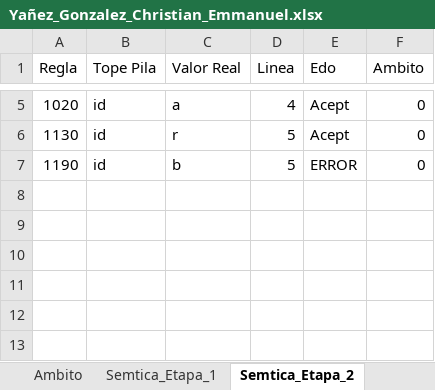
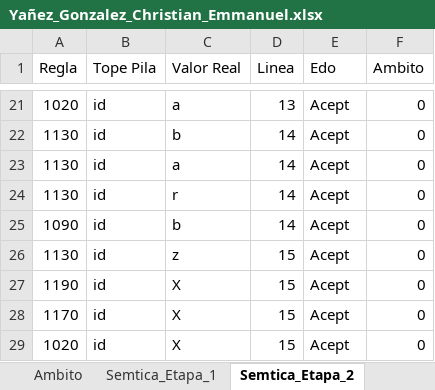
Before and after one commit to Chriss9720/Compilador2, an Excel workbook: src/Excel/Yañez_Gonzalez_Christian_Emmanuel.xlsx, sheet Semtica_Etapa_2, drawn as a sheet; only a part is shown, gaps mark what is left out; values as stored, in another font and other column widths than the file's, no borders; addresses are those after the commit; the diff covers the shown part only; the diff names each change by its address in the sheet, - before the commit and + after, or states it on an @@ line.

```diff
--- a/src/Excel/Yañez_Gonzalez_Christian_Emmanuel.xlsx (sheet Semtica_Etapa_2)
+++ b/src/Excel/Yañez_Gonzalez_Christian_Emmanuel.xlsx (sheet Semtica_Etapa_2)
-D21 (Linea): 4
+D21 (Linea): 13
+row 22: 1130 | id | b | 14 | Acept | 0
+row 23: 1130 | id | a | 14 | Acept | 0
-D24 (Linea): 5
+D24 (Linea): 14
+row 25: 1090 | id | b | 14 | Acept | 0
+row 26: 1130 | id | z | 15 | Acept | 0
-C27 (Valor Real): b
+C27 (Valor Real): X
-D27 (Linea): 5
+D27 (Linea): 15
-E27 (Edo): ERROR
+E27 (Edo): Acept
+row 28: 1170 | id | X | 15 | Acept | 0
+row 29: 1020 | id | X | 15 | Acept | 0
```
Also changed, not shown: 16 added rows and 5 edited cells elsewhere in this sheet, sheet Tokens, sheet Semtica_Etapa_1, sheet Contadores, sheet Errores, sheet Ambito, build/classes/Excel/Yañez_Gonzalez_Christian_Emmanuel.xlsx, 4 other files.
